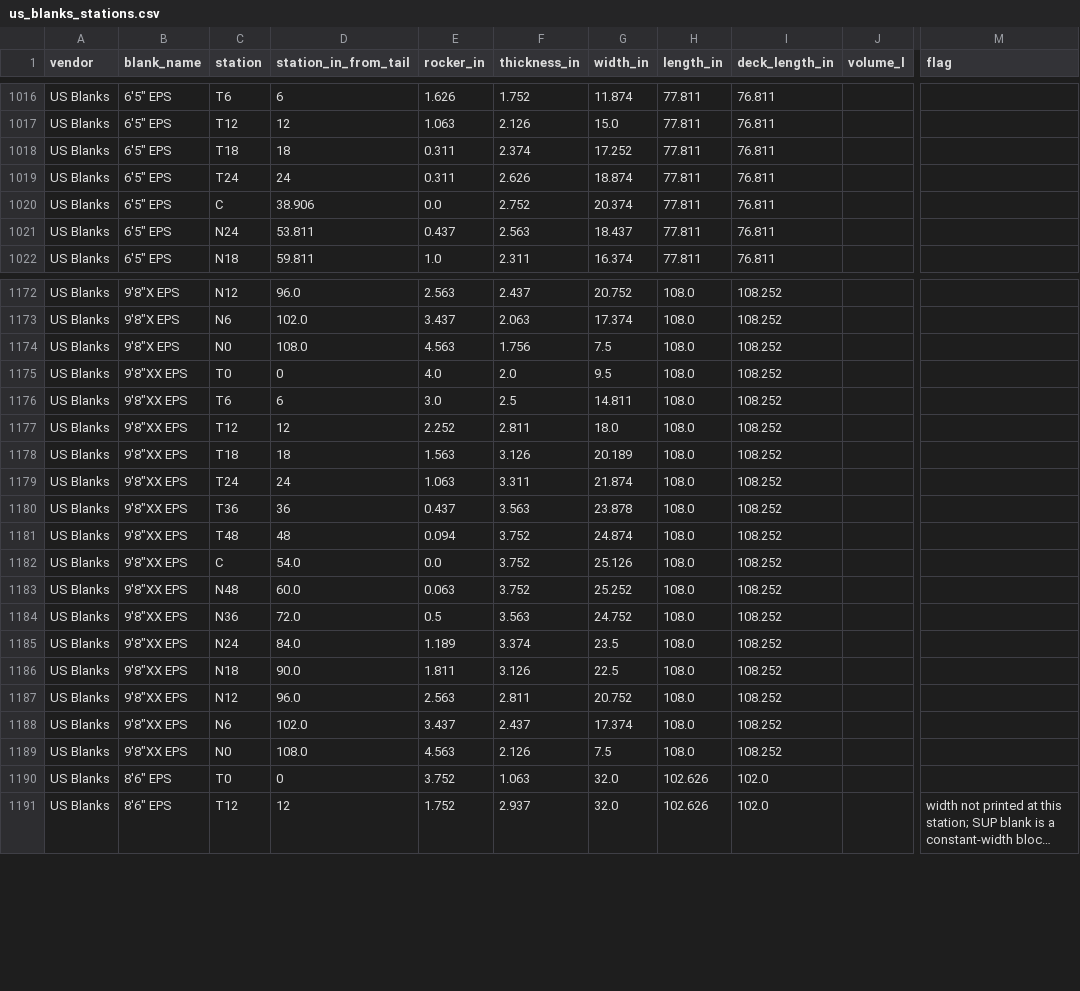
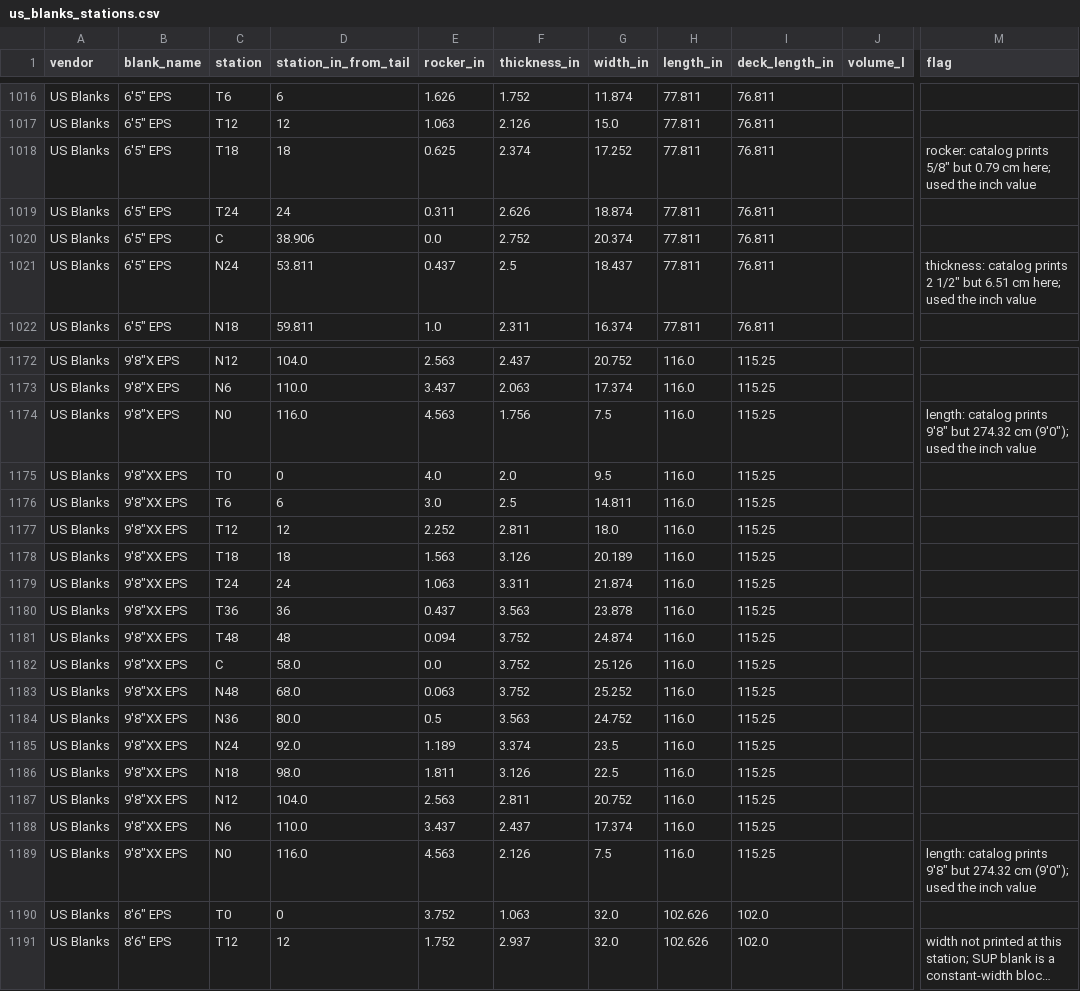
Before and after one commit to cpktoes/shaper, a CSV file: db/seed/blanks/us_blanks_stations.csv, drawn as a sheet; only a part is shown, gaps mark what is left out; long unchanged cells end in …; the diff covers the shown part only; the diff names each change by its address in the sheet, - before the commit and + after, or states it on an @@ line.

```diff
--- a/db/seed/blanks/us_blanks_stations.csv
+++ b/db/seed/blanks/us_blanks_stations.csv
-E1018 (rocker_in): 0.311
+E1018 (rocker_in): 0.625
-M1018 (flag): (empty)
+M1018 (flag): rocker: catalog prints 5/8" but 0.79 cm here; used the inch value
-F1021 (thickness_in): 2.563
+F1021 (thickness_in): 2.5
-M1021 (flag): (empty)
+M1021 (flag): thickness: catalog prints 2 1/2" but 6.51 cm here; used the inch value
-D1172 (station_in_from_tail): 96.0
+D1172 (station_in_from_tail): 104.0
-H1172:H1189 (length_in): 108.0
+H1172:H1189 (length_in): 116.0
-I1172:I1189 (deck_length_in): 108.252
+I1172:I1189 (deck_length_in): 115.25
-D1173 (station_in_from_tail): 102.0
+D1173 (station_in_from_tail): 110.0
-D1174 (station_in_from_tail): 108.0
+D1174 (station_in_from_tail): 116.0
-M1174 (flag): (empty)
+M1174 (flag): length: catalog prints 9'8" but 274.32 cm (9'0"); used the inch value
-D1182 (station_in_from_tail): 54.0
+D1182 (station_in_from_tail): 58.0
-D1183 (station_in_from_tail): 60.0
+D1183 (station_in_from_tail): 68.0
-D1184 (station_in_from_tail): 72.0
+D1184 (station_in_from_tail): 80.0
-D1185 (station_in_from_tail): 84.0
+D1185 (station_in_from_tail): 92.0
-D1186 (station_in_from_tail): 90.0
+D1186 (station_in_from_tail): 98.0
-D1187 (station_in_from_tail): 96.0
+D1187 (station_in_from_tail): 104.0
-D1188 (station_in_from_tail): 102.0
+D1188 (station_in_from_tail): 110.0
-D1189 (station_in_from_tail): 108.0
+D1189 (station_in_from_tail): 116.0
-M1189 (flag): (empty)
+M1189 (flag): length: catalog prints 9'8" but 274.32 cm (9'0"); used the inch value
```
Also changed, not shown: 140 edited cells elsewhere in this file, 1 other file.
